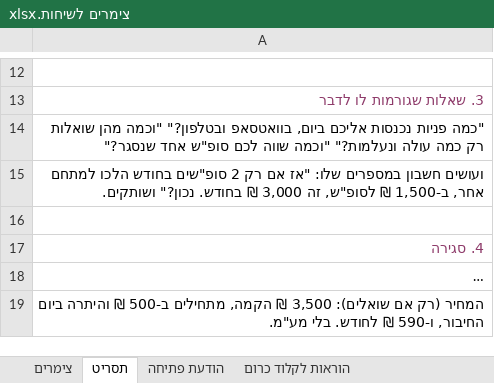
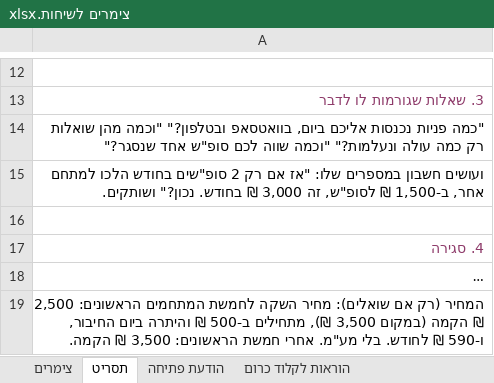
Before and after one commit to arieleilon900-bit/ariel4, an Excel workbook: automation-agency/templates/צימרים לשיחות.xlsx, sheet תסריט, drawn as a sheet; only a part is shown, gaps mark what is left out; long unchanged cells end in …; values as stored, in another font and other column widths than the file's, no borders; the diff names each change by its address in the sheet, - before the commit and + after, or states it on an @@ line.

```diff
--- a/automation-agency/templates/צימרים לשיחות.xlsx (sheet תסריט)
+++ b/automation-agency/templates/צימרים לשיחות.xlsx (sheet תסריט)
-A19: …אם שואלים): 3,500 ₪ הקמה, מתחילים ב-500 ₪ והיתרה ביום החיבור, ו-590 ₪ לחודש. בלי מע"מ.
+A19: …אם שואלים): מחיר השקה לחמשת המתחמים הראשונים: 2,500 ₪ הקמה (במקום 3,500 ₪), מתחילים ב-500 ₪ והיתרה ביום החיבור, ו-590 ₪ לחודש. בלי מע"מ. אחרי חמשת הראשונים: 3,500 ₪ הקמה.
```
Also changed, not shown: sheet הודעת פתיחה.
